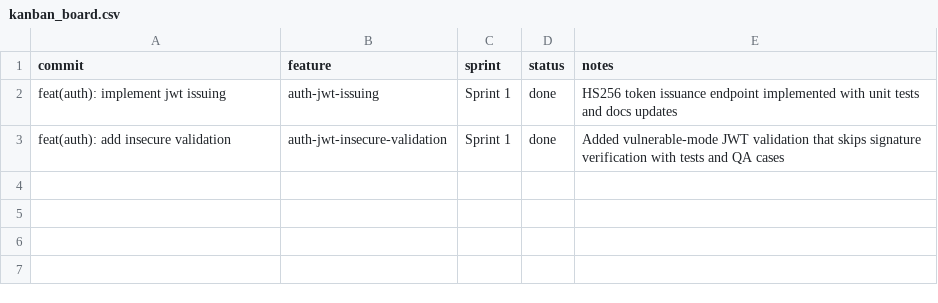
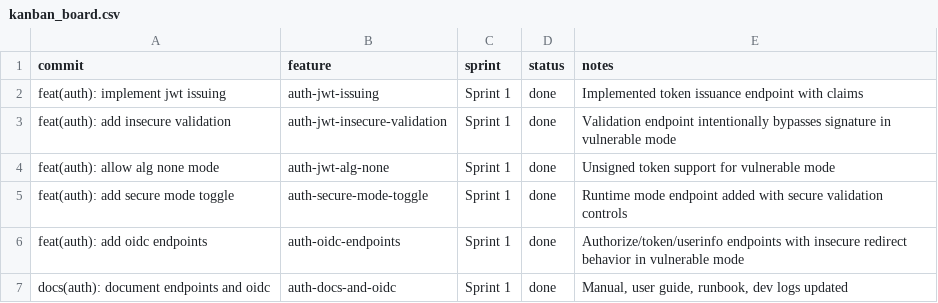
Before and after one commit to NyxeraLabs/VaporLab, a CSV file: kanban_board.csv, drawn as a sheet.

Commit message:
feat(auth): complete sprint 1 auth insecure modes, oidc flows, and docs

```diff
--- a/kanban_board.csv
+++ b/kanban_board.csv
@@ -1,3 +1,7 @@
 commit,feature,sprint,status,notes
-"feat(auth): implement jwt issuing",auth-jwt-issuing,"Sprint 1",done,"HS256 token issuance endpoint implemented with unit tests and docs updates"
-"feat(auth): add insecure validation",auth-jwt-insecure-validation,"Sprint 1",done,"Added vulnerable-mode JWT validation that skips signature verification with tests and QA cases"
+"feat(auth): implement jwt issuing",auth-jwt-issuing,"Sprint 1",done,"Implemented token issuance endpoint with claims"
+"feat(auth): add insecure validation",auth-jwt-insecure-validation,"Sprint 1",done,"Validation endpoint intentionally bypasses signature in vulnerable mode"
+"feat(auth): allow alg none mode",auth-jwt-alg-none,"Sprint 1",done,"Unsigned token support for vulnerable mode"
+"feat(auth): add secure mode toggle",auth-secure-mode-toggle,"Sprint 1",done,"Runtime mode endpoint added with secure validation controls"
+"feat(auth): add oidc endpoints",auth-oidc-endpoints,"Sprint 1",done,"Authorize/token/userinfo endpoints with insecure redirect behavior in vulnerable mode"
+"docs(auth): document endpoints and oidc",auth-docs-and-oidc,"Sprint 1",done,"Manual, user guide, runbook, dev logs updated"
```
Also changed, not shown: 9 other files.
